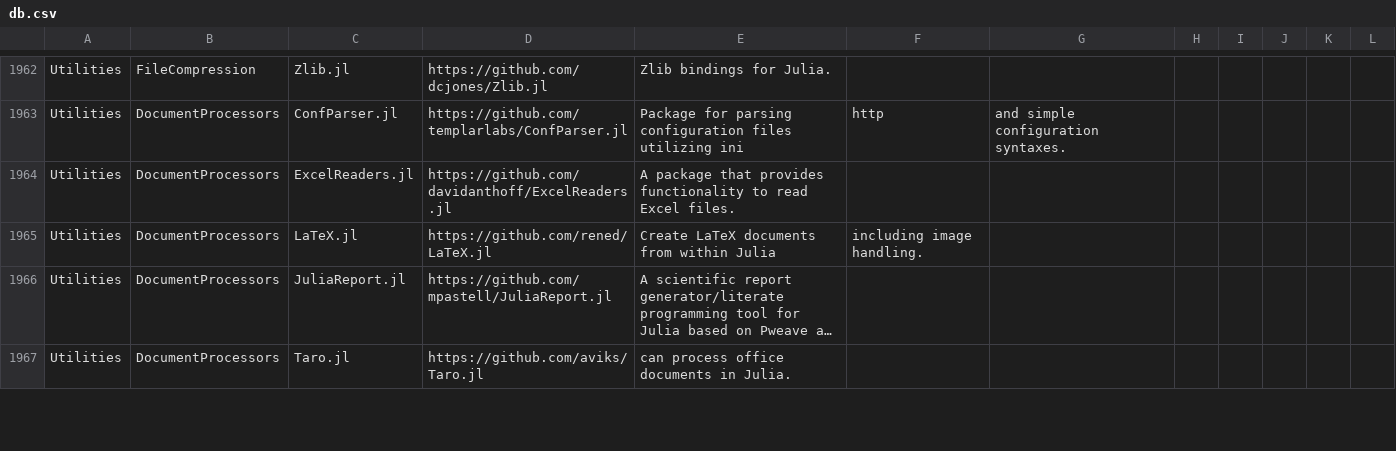
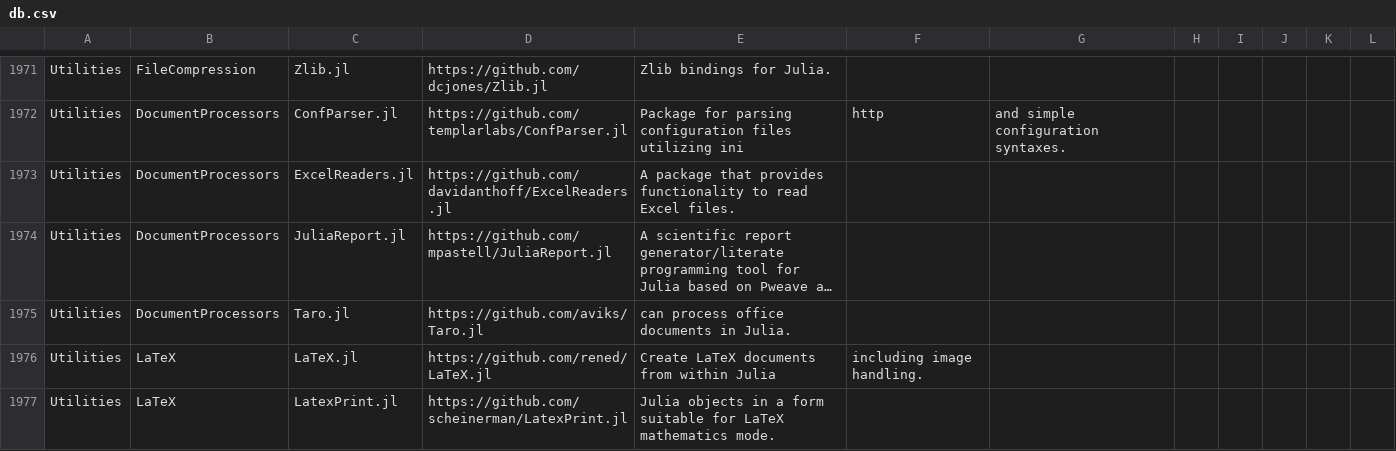
Before and after one commit to svaksha/Julia.jl, a CSV file: db.csv, drawn as a sheet; only a part is shown, gaps mark what is left out; long unchanged cells end in …; removed rows and columns are numbered as before the commit, all else as after; the diff covers the shown part only; the diff names each change by its address in the sheet, - before the commit and + after, or states it on an @@ line.

```diff
--- a/db.csv
+++ b/db.csv
-row 1965: Utilities | DocumentProcessors | LaTeX.jl | https://github.com/rened/LaTeX.jl | Create LaTeX documents from within Julia | including image handling.
+row 1976: Utilities | LaTeX | LaTeX.jl | https://github.com/rened/LaTeX.jl | Create LaTeX documents from within Julia | including image handling.
+row 1977: Utilities | LaTeX | LatexPrint.jl | https://github.com/scheinerman/LatexPrint.jl | Julia objects in a form suitable for LaTeX mathematics mode.
```
Also changed, not shown: 13 added rows, 1 removed row and 3 edited cells elsewhere in this file, 2 other files.
